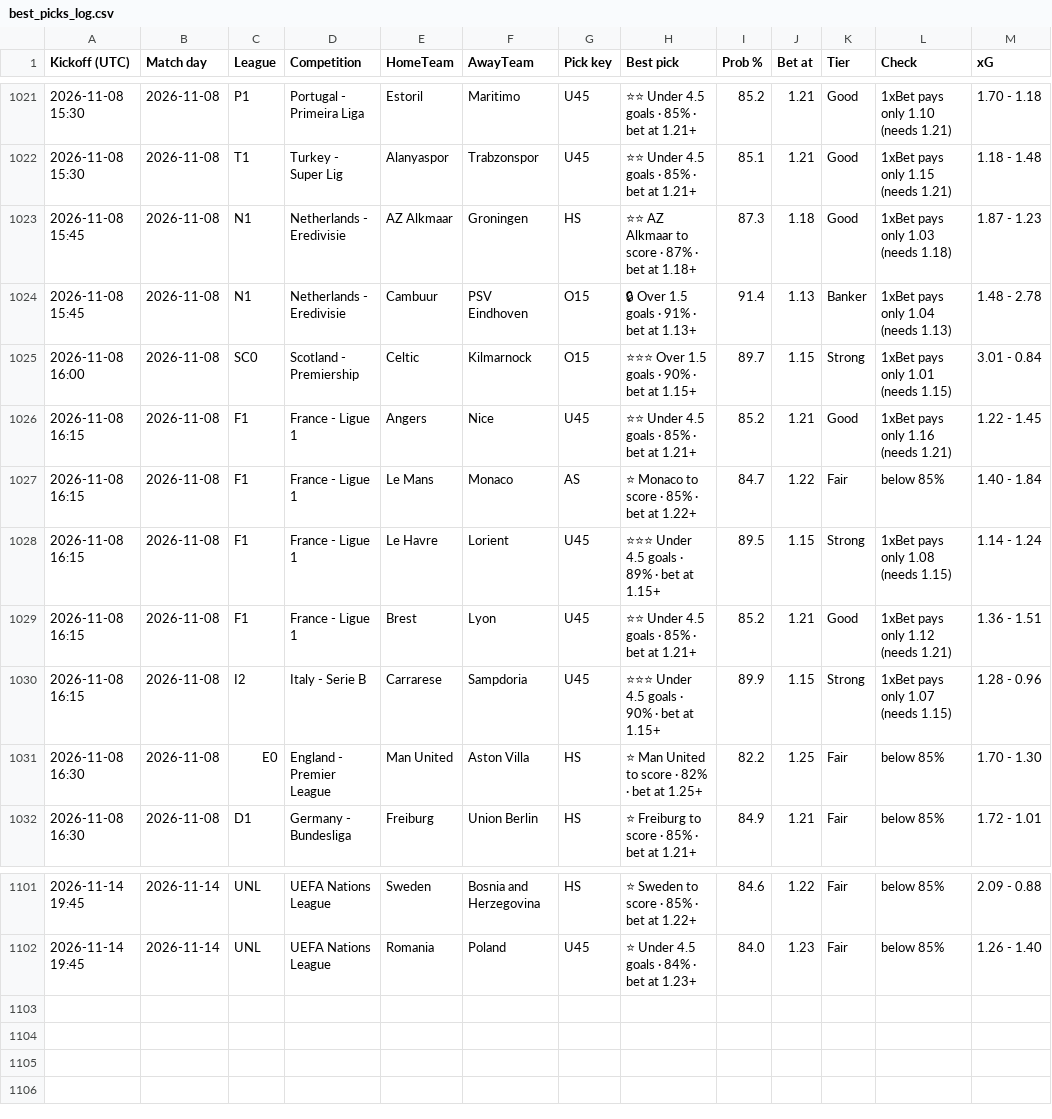
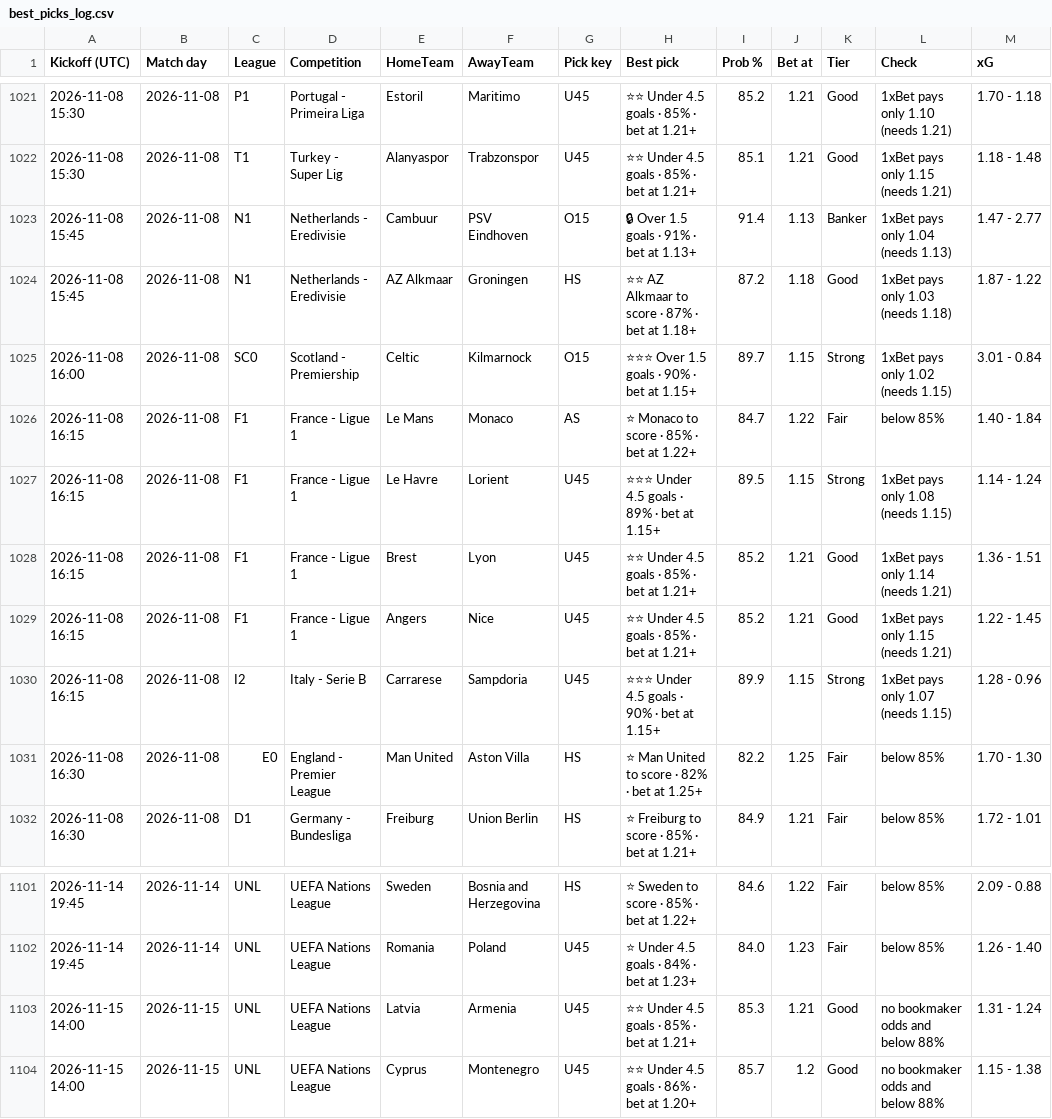
Before and after one commit to tambejasparh/epl-value-dashboard, a CSV file: best_picks_log.csv, drawn as a sheet; only a part is shown, gaps mark what is left out; the diff covers the shown part only.

```diff
--- a/best_picks_log.csv
+++ b/best_picks_log.csv
@@ -1022,9 +1022,9 @@ Kickoff (UTC),Match day,League,Competition,HomeTeam,AwayTeam,Pick key,Best pick,
 2026-11-08 15:30,2026-11-08,T1,Turkey - Super Lig,Alanyaspor,Trabzonspor,U45,⭐⭐ Under 4.5 goals · 85% · bet at 1.21+,85.1,1.21,Good,1xBet pays only 1.15 (needs 1.21),1.18 - 1.48
-2026-11-08 15:45,2026-11-08,N1,Netherlands - Eredivisie,AZ Alkmaar,Groningen,HS,⭐⭐ AZ Alkmaar to score · 87% · bet at 1.18+,87.3,1.18,Good,1xBet pays only 1.03 (needs 1.18),1.87 - 1.23
-2026-11-08 15:45,2026-11-08,N1,Netherlands - Eredivisie,Cambuur,PSV Eindhoven,O15,🔒 Over 1.5 goals · 91% · bet at 1.13+,91.4,1.13,Banker,1xBet pays only 1.04 (needs 1.13),1.48 - 2.78
-2026-11-08 16:00,2026-11-08,SC0,Scotland - Premiership,Celtic,Kilmarnock,O15,⭐⭐⭐ Over 1.5 goals · 90% · bet at 1.15+,89.7,1.15,Strong,1xBet pays only 1.01 (needs 1.15),3.01 - 0.84
-2026-11-08 16:15,2026-11-08,F1,France - Ligue 1,Angers,Nice,U45,⭐⭐ Under 4.5 goals · 85% · bet at 1.21+,85.2,1.21,Good,1xBet pays only 1.16 (needs 1.21),1.22 - 1.45
+2026-11-08 15:45,2026-11-08,N1,Netherlands - Eredivisie,Cambuur,PSV Eindhoven,O15,🔒 Over 1.5 goals · 91% · bet at 1.13+,91.4,1.13,Banker,1xBet pays only 1.04 (needs 1.13),1.47 - 2.77
+2026-11-08 15:45,2026-11-08,N1,Netherlands - Eredivisie,AZ Alkmaar,Groningen,HS,⭐⭐ AZ Alkmaar to score · 87% · bet at 1.18+,87.2,1.18,Good,1xBet pays only 1.03 (needs 1.18),1.87 - 1.22
+2026-11-08 16:00,2026-11-08,SC0,Scotland - Premiership,Celtic,Kilmarnock,O15,⭐⭐⭐ Over 1.5 goals · 90% · bet at 1.15+,89.7,1.15,Strong,1xBet pays only 1.02 (needs 1.15),3.01 - 0.84
 2026-11-08 16:15,2026-11-08,F1,France - Ligue 1,Le Mans,Monaco,AS,⭐ Monaco to score · 85% · bet at 1.22+,84.7,1.22,Fair,below 85%,1.40 - 1.84
 2026-11-08 16:15,2026-11-08,F1,France - Ligue 1,Le Havre,Lorient,U45,⭐⭐⭐ Under 4.5 goals · 89% · bet at 1.15+,89.5,1.15,Strong,1xBet pays only 1.08 (needs 1.15),1.14 - 1.24
-2026-11-08 16:15,2026-11-08,F1,France - Ligue 1,Brest,Lyon,U45,⭐⭐ Under 4.5 goals · 85% · bet at 1.21+,85.2,1.21,Good,1xBet pays only 1.12 (needs 1.21),1.36 - 1.51
+2026-11-08 16:15,2026-11-08,F1,France - Ligue 1,Brest,Lyon,U45,⭐⭐ Under 4.5 goals · 85% · bet at 1.21+,85.2,1.21,Good,1xBet pays only 1.14 (needs 1.21),1.36 - 1.51
+2026-11-08 16:15,2026-11-08,F1,France - Ligue 1,Angers,Nice,U45,⭐⭐ Under 4.5 goals · 85% · bet at 1.21+,85.2,1.21,Good,1xBet pays only 1.15 (needs 1.21),1.22 - 1.45
 2026-11-08 16:15,2026-11-08,I2,Italy - Serie B,Carrarese,Sampdoria,U45,⭐⭐⭐ Under 4.5 goals · 90% · bet at 1.15+,89.9,1.15,Strong,1xBet pays only 1.07 (needs 1.15),1.28 - 0.96
@@ -1102 +1102,3 @@ Kickoff (UTC),Match day,League,Competition,HomeTeam,AwayTeam,Pick key,Best pick,
 2026-11-14 19:45,2026-11-14,UNL,UEFA Nations League,Romania,Poland,U45,⭐ Under 4.5 goals · 84% · bet at 1.23+,84.0,1.23,Fair,below 85%,1.26 - 1.40
+2026-11-15 14:00,2026-11-15,UNL,UEFA Nations League,Latvia,Armenia,U45,⭐⭐ Under 4.5 goals · 85% · bet at 1.21+,85.3,1.21,Good,no bookmaker odds and below 88%,1.31 - 1.24
+2026-11-15 14:00,2026-11-15,UNL,UEFA Nations League,Cyprus,Montenegro,U45,⭐⭐ Under 4.5 goals · 86% · bet at 1.20+,85.7,1.2,Good,no bookmaker odds and below 88%,1.15 - 1.38
```
Also changed, not shown: 13 moved rows and 16 edited cells elsewhere in this file, data_snapshot/af_fixtures.csv, data_snapshot/results_D2.csv, 20 other files.
